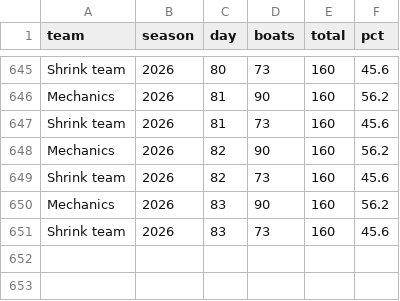
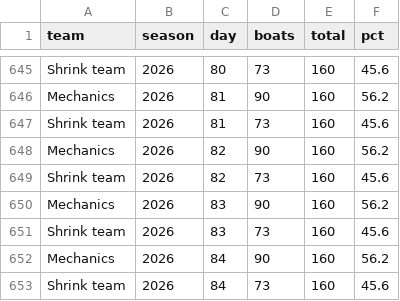
Before and after one commit to loumcp/crew-board, a CSV file: automation/state/season_base.csv, drawn as a sheet; only a part is shown, gaps mark what is left out.

```diff
--- a/automation/state/season_base.csv
+++ b/automation/state/season_base.csv
@@ -651 +651,3 @@ Mechanics,2026,83,90,160,56.2
 Shrink team,2026,83,73,160,45.6
+Mechanics,2026,84,90,160,56.2
+Shrink team,2026,84,73,160,45.6
```
Also changed, not shown: data/kpis.csv, data/season.csv, 5 other files.
